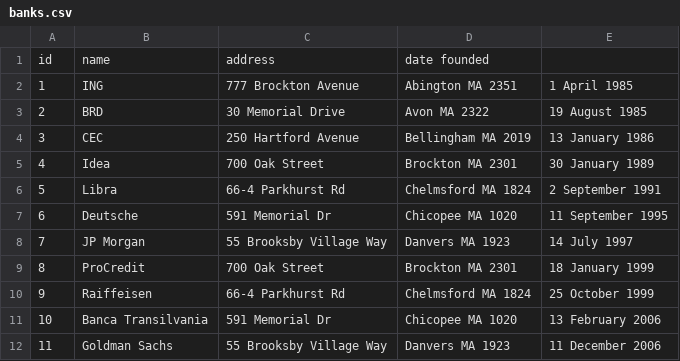
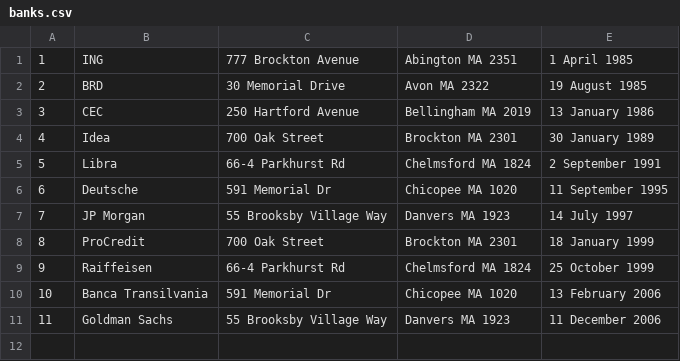
Before and after one commit to andrei828/Advanced-Object-Oriented-Programming-Course, a CSV file: Project/PaoProject/out/production/PaoProject/com/bankservice/banks.csv, drawn as a sheet.

```diff
--- a/Project/PaoProject/out/production/PaoProject/com/bankservice/banks.csv
+++ b/Project/PaoProject/out/production/PaoProject/com/bankservice/banks.csv
@@ -1,2 +1 @@
-id,name,address,date founded
 1,ING,777 Brockton Avenue, Abington MA 2351,1 April 1985
```
Also changed, not shown: Project/PaoProject/out/production/PaoProject/com/bankservice/clients.csv, Project/PaoProject/out/production/PaoProject/com/bankservice/employees.csv, 14 other files.
